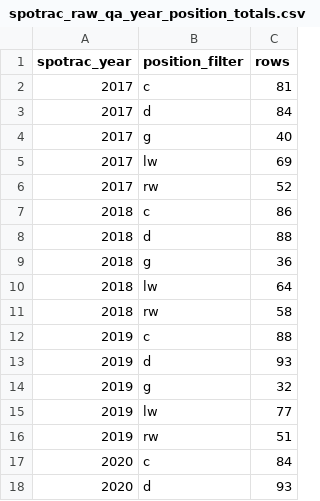
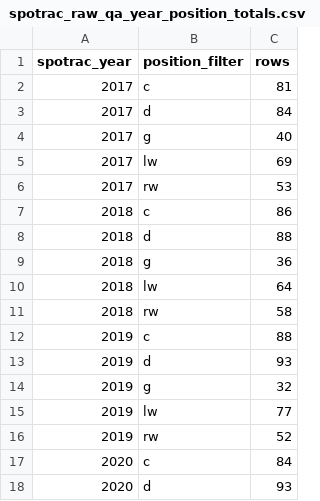
Before and after one commit to rmallorybpc/nhl-free-agency-research, a CSV file: output/tables/spotrac_raw_qa_year_position_totals.csv, drawn as a sheet; only a part is shown.

Commit message:
Enhance Spotrac data extraction with improved error handling and update row counts in QA reports

```diff
--- a/output/tables/spotrac_raw_qa_year_position_totals.csv
+++ b/output/tables/spotrac_raw_qa_year_position_totals.csv
@@ -5,3 +5,3 @@ spotrac_year,position_filter,rows
 2017,lw,69
-2017,rw,52
+2017,rw,53
 2018,c,86
@@ -15,3 +15,3 @@ spotrac_year,position_filter,rows
 2019,lw,77
-2019,rw,51
+2019,rw,52
 2020,c,84
```
Also changed, not shown: 2 other files.
